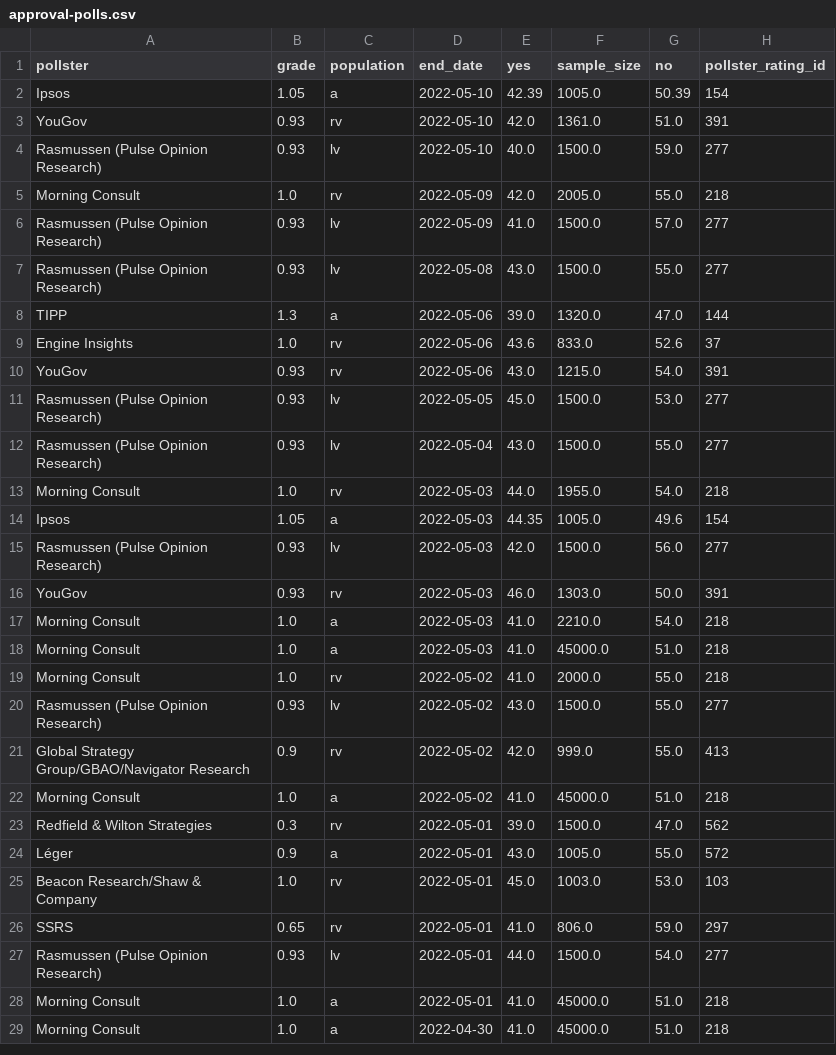
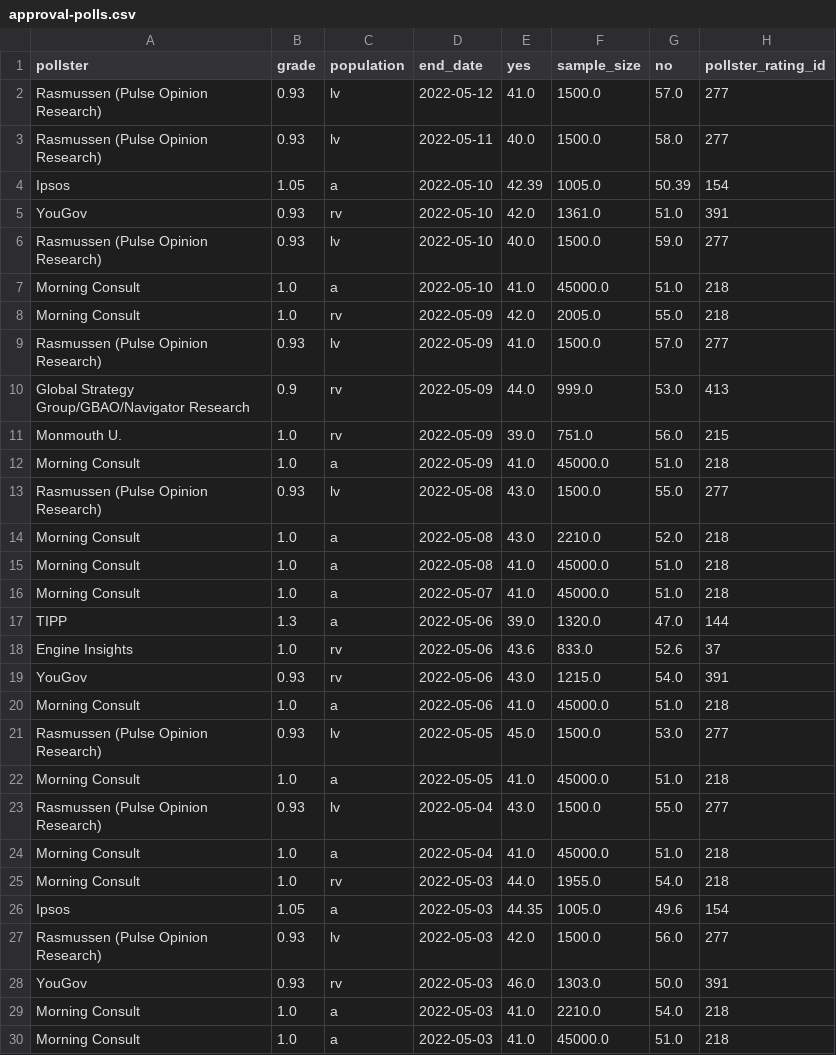
Before and after one commit to jhkersting/scheduled-script, a CSV file: data/approval-polls.csv, drawn as a sheet; only a part is shown; the shorter side is filled out with more unchanged rows.

```diff
--- a/data/approval-polls.csv
+++ b/data/approval-polls.csv
@@ -1,2 +1,4 @@
 pollster,grade,population,end_date,yes,sample_size,no,pollster_rating_id
+Rasmussen (Pulse Opinion Research),0.93,lv,2022-05-12,41.0,1500.0,57.0,277
+Rasmussen (Pulse Opinion Research),0.93,lv,2022-05-11,40.0,1500.0,58.0,277
 Ipsos,1.05,a,2022-05-10,42.39,1005.0,50.39,154
@@ -4,5 +6,12 @@ YouGov,0.93,rv,2022-05-10,42.0,1361.0,51.0,391
 Rasmussen (Pulse Opinion Research),0.93,lv,2022-05-10,40.0,1500.0,59.0,277
+Morning Consult,1.0,a,2022-05-10,41.0,45000.0,51.0,218
 Morning Consult,1.0,rv,2022-05-09,42.0,2005.0,55.0,218
 Rasmussen (Pulse Opinion Research),0.93,lv,2022-05-09,41.0,1500.0,57.0,277
+Global Strategy Group/GBAO/Navigator Research,0.9,rv,2022-05-09,44.0,999.0,53.0,413
+Monmouth U.,1.0,rv,2022-05-09,39.0,751.0,56.0,215
+Morning Consult,1.0,a,2022-05-09,41.0,45000.0,51.0,218
 Rasmussen (Pulse Opinion Research),0.93,lv,2022-05-08,43.0,1500.0,55.0,277
+Morning Consult,1.0,a,2022-05-08,43.0,2210.0,52.0,218
+Morning Consult,1.0,a,2022-05-08,41.0,45000.0,51.0,218
+Morning Consult,1.0,a,2022-05-07,41.0,45000.0,51.0,218
 TIPP,1.3,a,2022-05-06,39.0,1320.0,47.0,144
@@ -10,4 +19,7 @@ Engine Insights,1.0,rv,2022-05-06,43.6,833.0,52.6,37
 YouGov,0.93,rv,2022-05-06,43.0,1215.0,54.0,391
+Morning Consult,1.0,a,2022-05-06,41.0,45000.0,51.0,218
 Rasmussen (Pulse Opinion Research),0.93,lv,2022-05-05,45.0,1500.0,53.0,277
+Morning Consult,1.0,a,2022-05-05,41.0,45000.0,51.0,218
 Rasmussen (Pulse Opinion Research),0.93,lv,2022-05-04,43.0,1500.0,55.0,277
+Morning Consult,1.0,a,2022-05-04,41.0,45000.0,51.0,218
 Morning Consult,1.0,rv,2022-05-03,44.0,1955.0,54.0,218
```
Also changed, not shown: 2022-senate/candidates-output.csv, data/biden-approval.csv, 2 other files.
